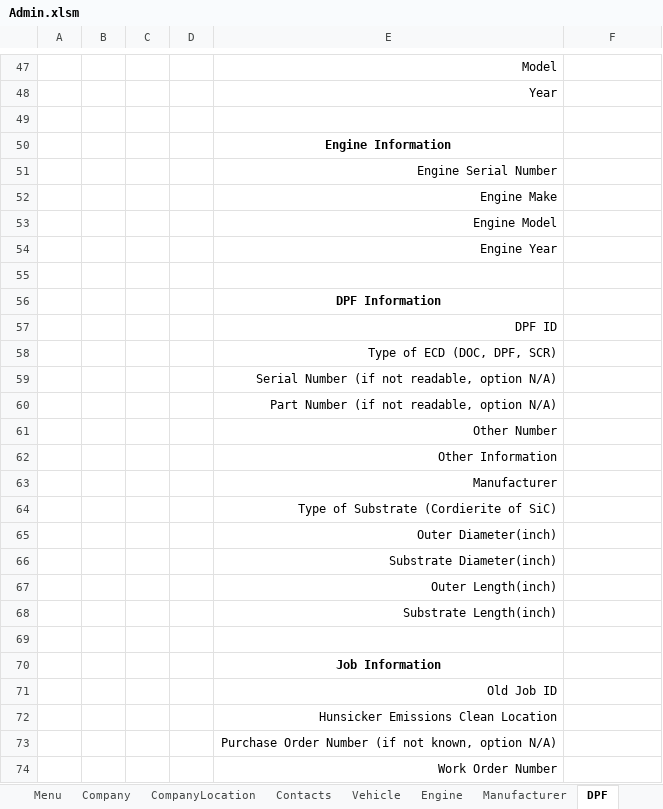
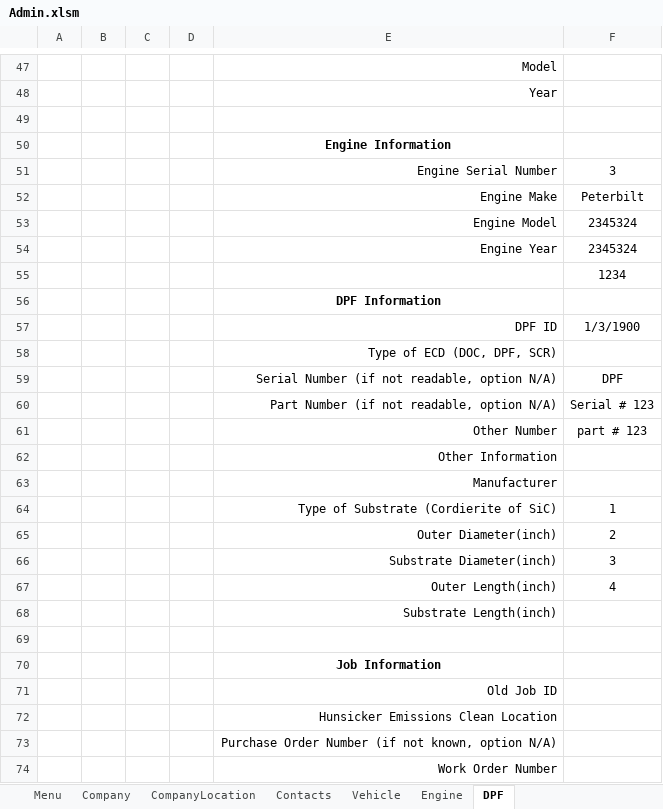
Before and after one commit to FrankDesimone/DP, an Excel workbook: DP/Excel/Admin.xlsm, sheet DPF, drawn as a sheet; only a part is shown, gaps mark what is left out; values as stored, in another font and other column widths than the file's, no borders; charts and pictures not drawn; the diff covers the shown part only; the diff names each change by its address in the sheet, - before the commit and + after, or states it on an @@ line.

```diff
--- a/DP/Excel/Admin.xlsm (sheet DPF)
+++ b/DP/Excel/Admin.xlsm (sheet DPF)
@@ sheet tab hidden: Manufacturer @@
-F51: (empty)
+F51: 3
-F52: (empty)
+F52: Peterbilt
-F53:F54: (empty)
+F53:F54: 2345324
-F55: (empty)
+F55: 1234
-F57: (empty)
+F57: 1/3/1900
-F59: (empty)
+F59: DPF
-F60: (empty)
+F60: Serial # 123
-F61: (empty)
+F61: part # 123
-F64: (empty)
+F64: 1
-F65: (empty)
+F65: 2
-F66: (empty)
+F66: 3
-F67: (empty)
+F67: 4
```
Also changed, not shown: 1 added row, 1 removed row and 27 edited cells elsewhere in this sheet, charts or pictures, 3 other files.
